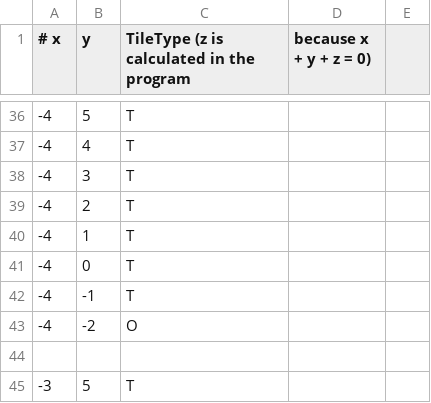
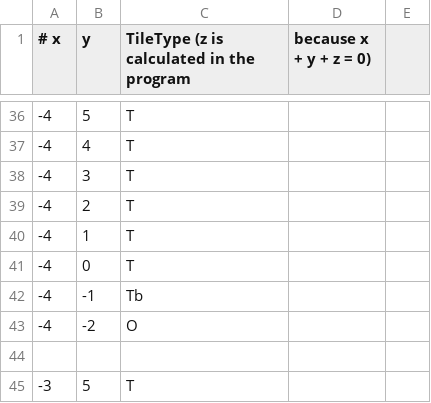
Before and after one commit to LucasPickering/Ground-War, a CSV file: resources/boards/board.csv, drawn as a sheet; only a part is shown, gaps mark what is left out.

```diff
--- a/resources/boards/board.csv
+++ b/resources/boards/board.csv
@@ -41,3 +41,3 @@
 -4,0,T
--4,-1,T
+-4,-1,Tb
 -4,-2,O
```
Also changed, not shown: 4 other files.
